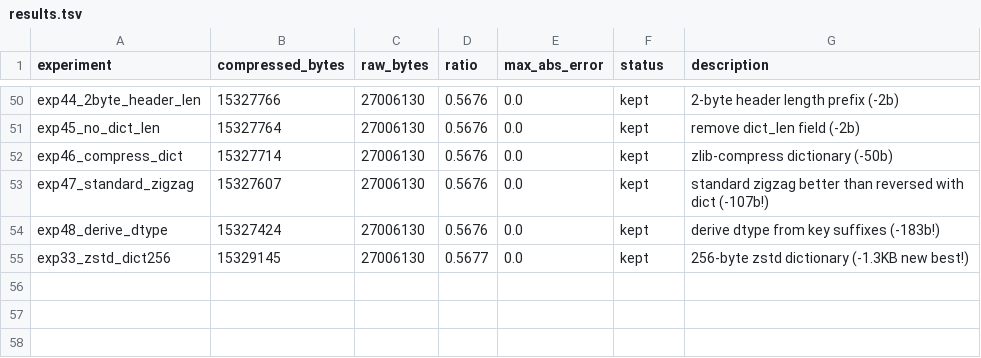
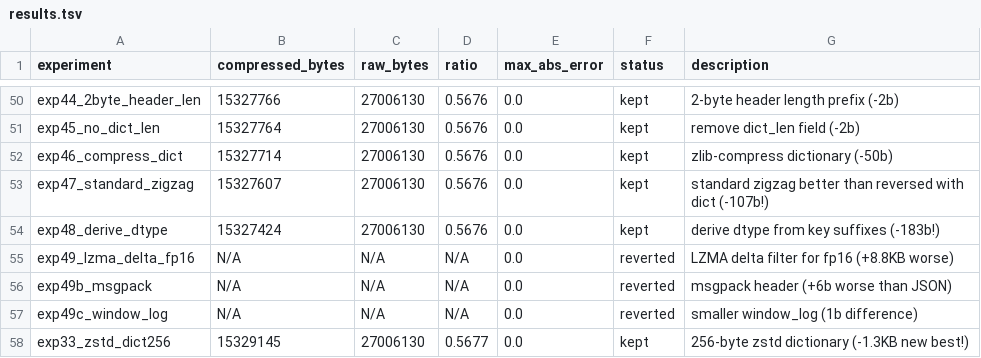
Before and after one commit to joyceyan/serialization_playground, a TSV file: results.tsv, drawn as a sheet; only a part is shown, gaps mark what is left out.

```diff
--- a/results.tsv
+++ b/results.tsv
@@ -54,2 +54,5 @@ exp47_standard_zigzag	15327607	27006130	0.5676	0.0	kept	standard zigzag better t
 exp48_derive_dtype	15327424	27006130	0.5676	0.0	kept	derive dtype from key suffixes (-183b!)
+exp49_lzma_delta_fp16	N/A	N/A	N/A	0.0	reverted	LZMA delta filter for fp16 (+8.8KB worse)
+exp49b_msgpack	N/A	N/A	N/A	0.0	reverted	msgpack header (+6b worse than JSON)
+exp49c_window_log	N/A	N/A	N/A	0.0	reverted	smaller window_log (1b difference)
 exp33_zstd_dict256	15329145	27006130	0.5677	0.0	kept	256-byte zstd dictionary (-1.3KB new best!)
```
